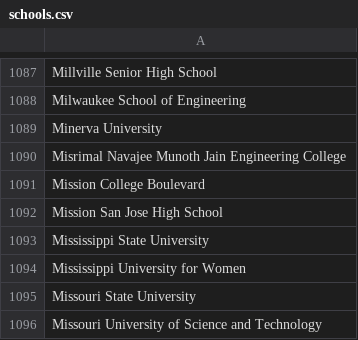
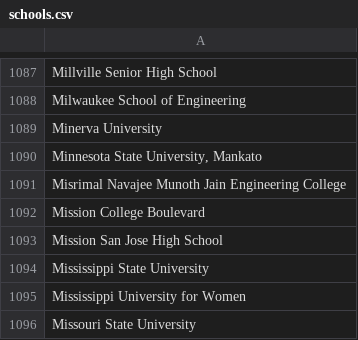
Before and after one commit to MLH/mlh-policies, a CSV file: schools.csv, drawn as a sheet; only a part is shown, gaps mark what is left out; the shorter side is filled out with more unchanged rows.

Commit message:
Resolves #80 Add Minnesota State University, Mankato

```diff
--- a/schools.csv
+++ b/schools.csv
@@ -1089,2 +1089,3 @@ Milwaukee School of Engineering
 Minerva University
+"Minnesota State University, Mankato"
 Misrimal Navajee Munoth Jain Engineering College
```
